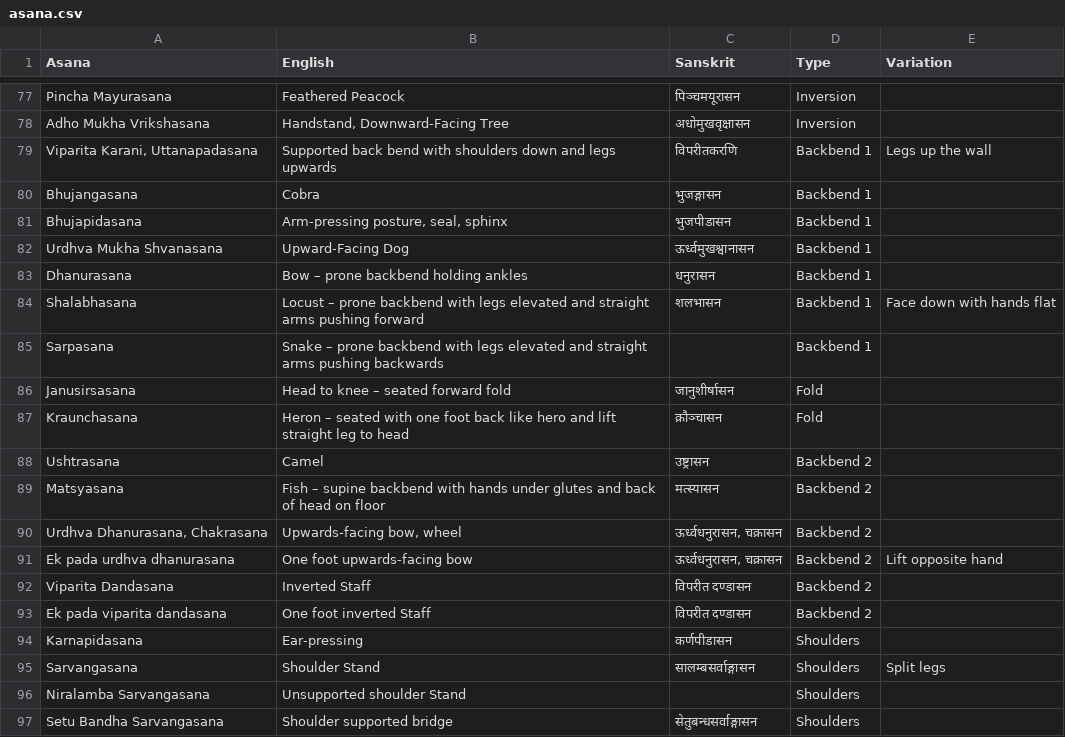
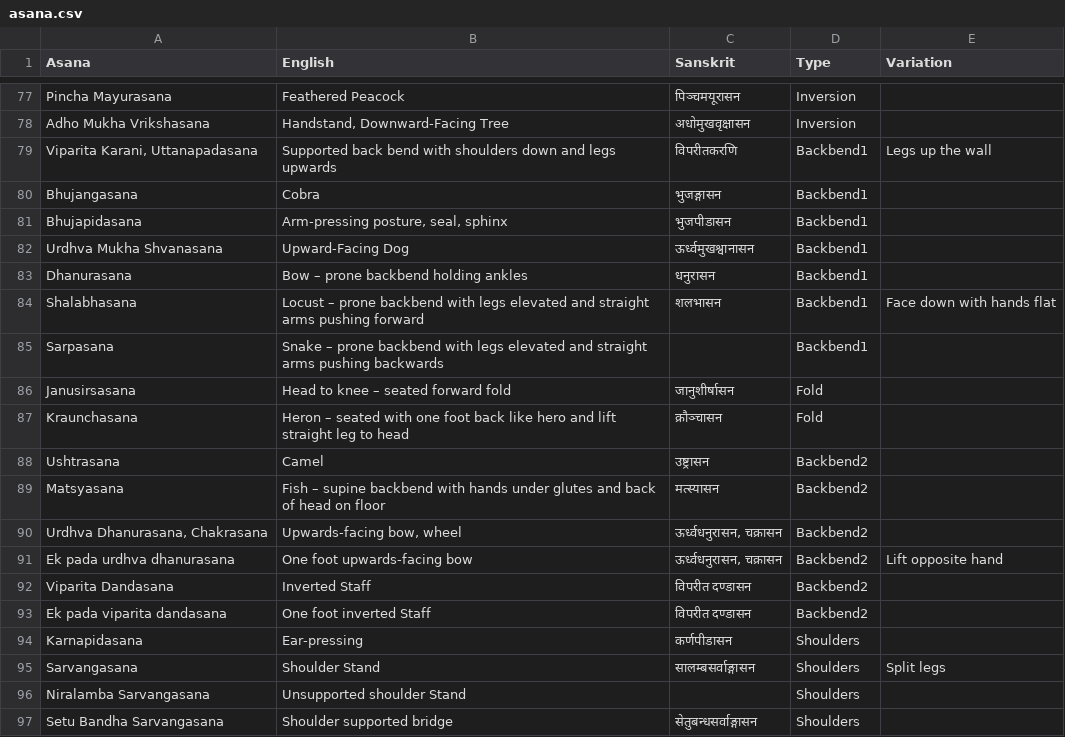
Before and after one commit to deanturpin/yogr, a CSV file: asana.csv, drawn as a sheet; only a part is shown, gaps mark what is left out.

Commit message:
Remove spaces in backbend cats to they fit on the page

```diff
--- a/asana.csv
+++ b/asana.csv
@@ -78,17 +78,17 @@ Pincha Mayurasana,Feathered Peacock,पिञ्चमयूरासन,Inversi
 Adho Mukha Vrikshasana,"Handstand, Downward-Facing Tree",अधोमुखवृक्षासन,Inversion,
-"Viparita Karani, Uttanapadasana",Supported back bend with shoulders down and legs upwards,विपरीतकरणि,Backbend 1,Legs up the wall
-Bhujangasana,Cobra,भुजङ्गासन,Backbend 1,
-Bhujapidasana,"Arm-pressing posture, seal, sphinx",भुजपीडासन,Backbend 1,
-Urdhva Mukha Shvanasana,Upward-Facing Dog,ऊर्ध्वमुखश्वानासन,Backbend 1,
-Dhanurasana,Bow – prone backbend holding ankles ,धनुरासन,Backbend 1,
-Shalabhasana,Locust – prone backbend with legs elevated and straight arms pushing forward,शलभासन,Backbend 1,Face down with hands flat
-Sarpasana,Snake – prone backbend with legs elevated and straight arms pushing backwards,,Backbend 1,
+"Viparita Karani, Uttanapadasana",Supported back bend with shoulders down and legs upwards,विपरीतकरणि,Backbend1,Legs up the wall
+Bhujangasana,Cobra,भुजङ्गासन,Backbend1,
+Bhujapidasana,"Arm-pressing posture, seal, sphinx",भुजपीडासन,Backbend1,
+Urdhva Mukha Shvanasana,Upward-Facing Dog,ऊर्ध्वमुखश्वानासन,Backbend1,
+Dhanurasana,Bow – prone backbend holding ankles ,धनुरासन,Backbend1,
+Shalabhasana,Locust – prone backbend with legs elevated and straight arms pushing forward,शलभासन,Backbend1,Face down with hands flat
+Sarpasana,Snake – prone backbend with legs elevated and straight arms pushing backwards,,Backbend1,
 Janusirsasana,Head to knee – seated forward fold,जानुशीर्षासन,Fold,
 Kraunchasana,Heron – seated with one foot back like hero and lift straight leg to head,क्रौञ्चासन,Fold,
-Ushtrasana,Camel,उष्ट्रासन,Backbend 2,
-Matsyasana,Fish – supine backbend with hands under glutes and back of head on floor,मत्स्यासन,Backbend 2,
-"Urdhva Dhanurasana, Chakrasana","Upwards-facing bow, wheel","ऊर्ध्वधनुरासन, चक्रासन",Backbend 2,
-Ek pada urdhva dhanurasana,One foot upwards-facing bow,"ऊर्ध्वधनुरासन, चक्रासन",Backbend 2,Lift opposite hand
-Viparita Dandasana,Inverted Staff,विपरीत दण्डासन,Backbend 2,
-Ek pada viparita dandasana,One foot inverted Staff,विपरीत दण्डासन,Backbend 2,
+Ushtrasana,Camel,उष्ट्रासन,Backbend2,
+Matsyasana,Fish – supine backbend with hands under glutes and back of head on floor,मत्स्यासन,Backbend2,
+"Urdhva Dhanurasana, Chakrasana","Upwards-facing bow, wheel","ऊर्ध्वधनुरासन, चक्रासन",Backbend2,
+Ek pada urdhva dhanurasana,One foot upwards-facing bow,"ऊर्ध्वधनुरासन, चक्रासन",Backbend2,Lift opposite hand
+Viparita Dandasana,Inverted Staff,विपरीत दण्डासन,Backbend2,
+Ek pada viparita dandasana,One foot inverted Staff,विपरीत दण्डासन,Backbend2,
 Karnapidasana,Ear-pressing,कर्णपीडासन,Shoulders,
```
